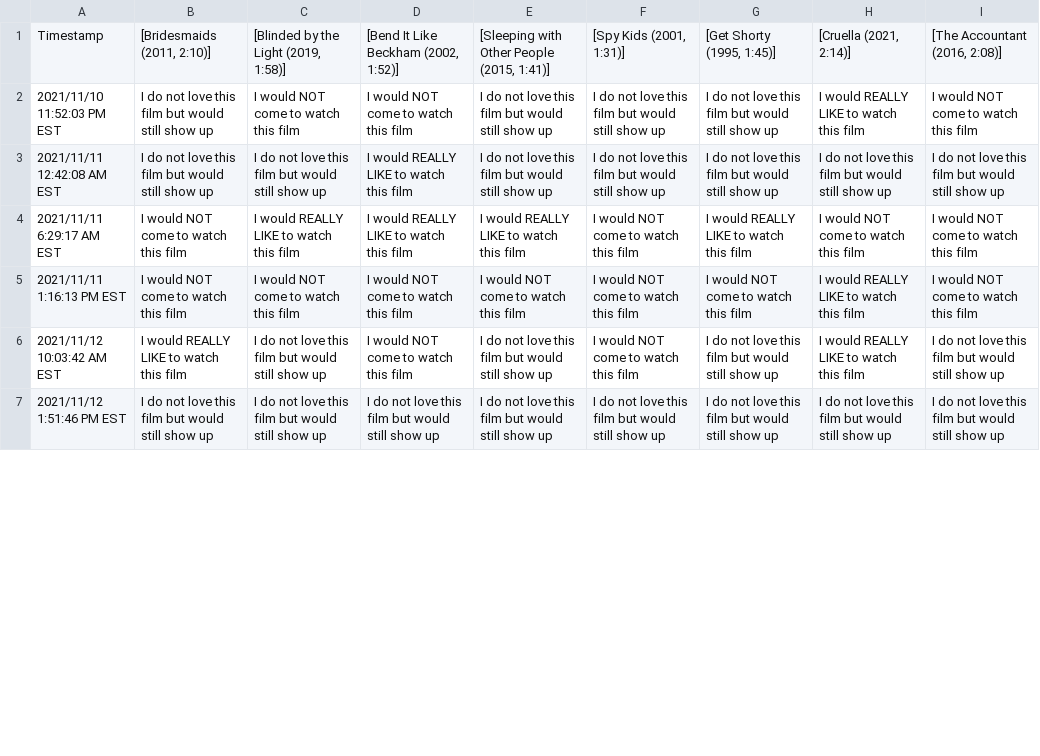
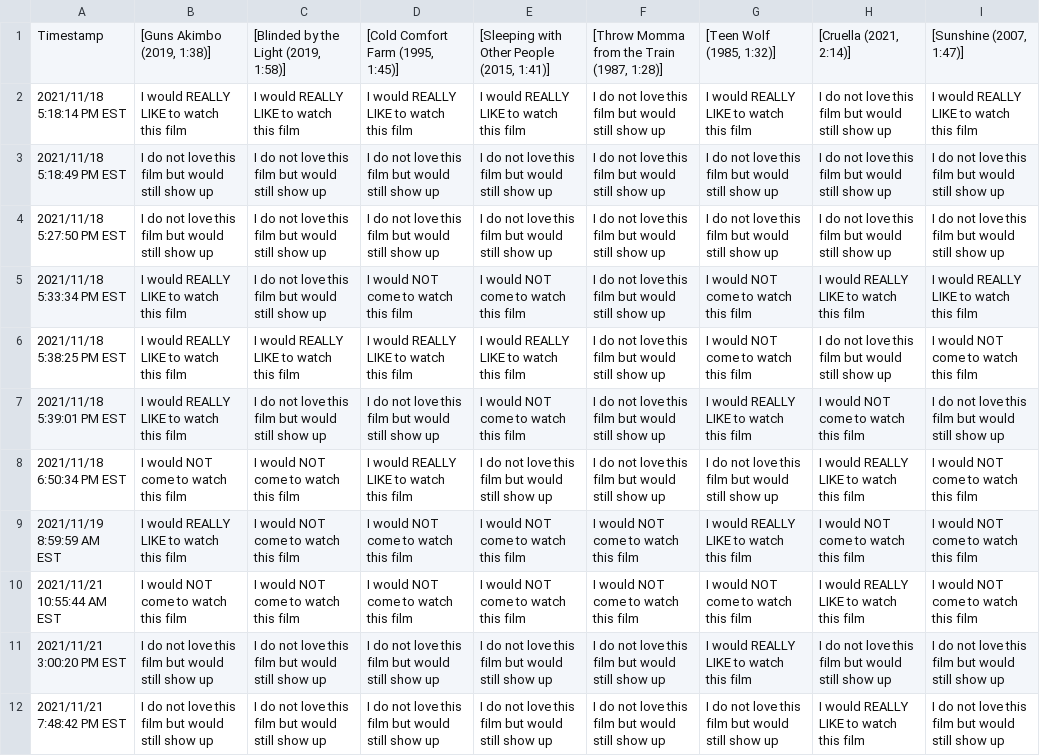
Before and after one commit to JCSzamosi/MovieNight, a CSV file: data/current_week.csv, drawn as a sheet; only a part is shown; addresses are those after the commit; the diff covers the shown part only; the diff names each change by its address in the sheet, - before the commit and + after, or states it on an @@ line.

```diff
--- a/data/current_week.csv
+++ b/data/current_week.csv
-B1: [Bridesmaids (2011, 2:10)]
+B1: [Guns Akimbo (2019, 1:38)]
-D1: [Bend It Like Beckham (2002, 1:52)]
+D1: [Cold Comfort Farm (1995, 1:45)]
-F1: [Spy Kids (2001, 1:31)]
+F1: [Throw Momma from the Train (1987, 1:28)]
-G1: [Get Shorty (1995, 1:45)]
+G1: [Teen Wolf (1985, 1:32)]
-I1: [The Accountant (2016, 2:08)]
+I1: [Sunshine (2007, 1:47)]
+row 2: 2021/11/18 5:18:14 PM EST | I would REALLY LIKE to watch this film | I would REALLY LIKE to watch this film | I would REALLY LIKE to watch this film | I would REALLY LIKE to watch this film | I do not love this film but would still show up | I would REALLY LIKE to watch this film | I do not love this film but would still show up | I would REALLY LIKE to watch this film
-A3: 2021/11/10 11:52:03 PM EST
+A3: 2021/11/18 5:18:49 PM EST
-C3: I would NOT come to watch this film
+C3: I do not love this film but would still show up
-D3: I would NOT come to watch this film
+D3: I do not love this film but would still show up
-H3: I would REALLY LIKE to watch this film
+H3: I do not love this film but would still show up
-I3: I would NOT come to watch this film
+I3: I do not love this film but would still show up
-A4: 2021/11/11 12:42:08 AM EST
+A4: 2021/11/18 5:27:50 PM EST
-D4: I would REALLY LIKE to watch this film
+D4: I do not love this film but would still show up
+row 5: 2021/11/18 5:33:34 PM EST | I would REALLY LIKE to watch this film | I do not love this film but would still show up | I would NOT come to watch this film | I would NOT come to watch this film | I do not love this film but would still show up | I would NOT come to watch this film | I would REALLY LIKE to watch this film | I would REALLY LIKE to watch this film
+row 6: 2021/11/18 5:38:25 PM EST | I would REALLY LIKE to watch this film | I would REALLY LIKE to watch this film | I would REALLY LIKE to watch this film | I would REALLY LIKE to watch this film | I do not love this film but would still show up | I would NOT come to watch this film | I do not love this film but would still show up | I would NOT come to watch this film
+row 7: 2021/11/18 5:39:01 PM EST | I would REALLY LIKE to watch this film | I do not love this film but would still show up | I do not love this film but would still show up | I would NOT come to watch this film | I do not love this film but would still show up | I would REALLY LIKE to watch this film | I would NOT come to watch this film | I do not love this film but would still show up
+row 8: 2021/11/18 6:50:34 PM EST | I would NOT come to watch this film | I would NOT come to watch this film | I would REALLY LIKE to watch this film | I do not love this film but would still show up | I do not love this film but would still show up | I do not love this film but would still show up | I would REALLY LIKE to watch this film | I would NOT come to watch this film
-A9: 2021/11/11 6:29:17 AM EST
+A9: 2021/11/19 8:59:59 AM EST
-B9: I would NOT come to watch this film
+B9: I would REALLY LIKE to watch this film
-C9: I would REALLY LIKE to watch this film
+C9: I would NOT come to watch this film
-D9: I would REALLY LIKE to watch this film
+D9: I would NOT come to watch this film
-E9: I would REALLY LIKE to watch this film
+E9: I would NOT come to watch this film
-A10: 2021/11/11 1:16:13 PM EST
+A10: 2021/11/21 10:55:44 AM EST
-A11: 2021/11/12 10:03:42 AM EST
+A11: 2021/11/21 3:00:20 PM EST
-B11: I would REALLY LIKE to watch this film
+B11: I do not love this film but would still show up
-D11: I would NOT come to watch this film
+D11: I do not love this film but would still show up
-F11: I would NOT come to watch this film
+F11: I do not love this film but would still show up
-G11: I do not love this film but would still show up
+G11: I would REALLY LIKE to watch this film
-H11: I would REALLY LIKE to watch this film
+H11: I do not love this film but would still show up
-A12: 2021/11/12 1:51:46 PM EST
+A12: 2021/11/21 7:48:42 PM EST
-H12: I do not love this film but would still show up
+H12: I would REALLY LIKE to watch this film
```
Also changed, not shown: 1 added row, 4 removed rows and 12 edited cells elsewhere in this file, data/current_movies.csv, 3 other files.
